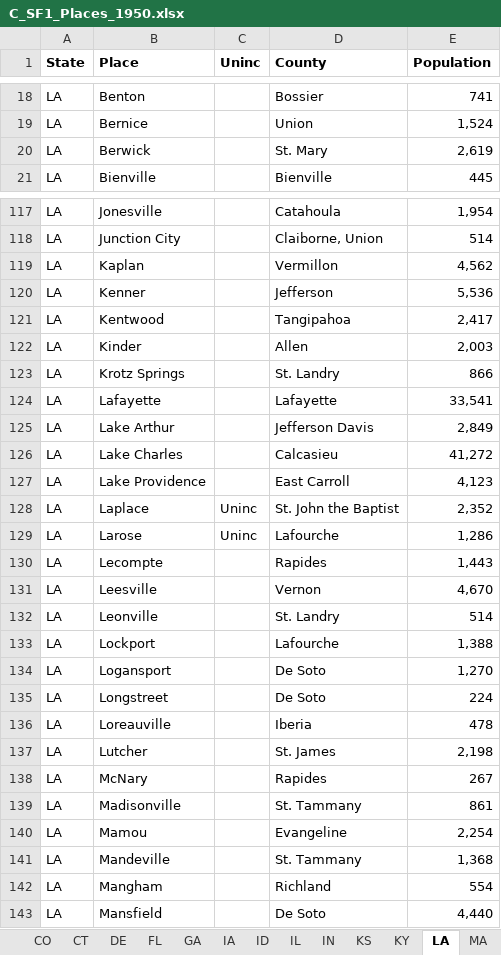
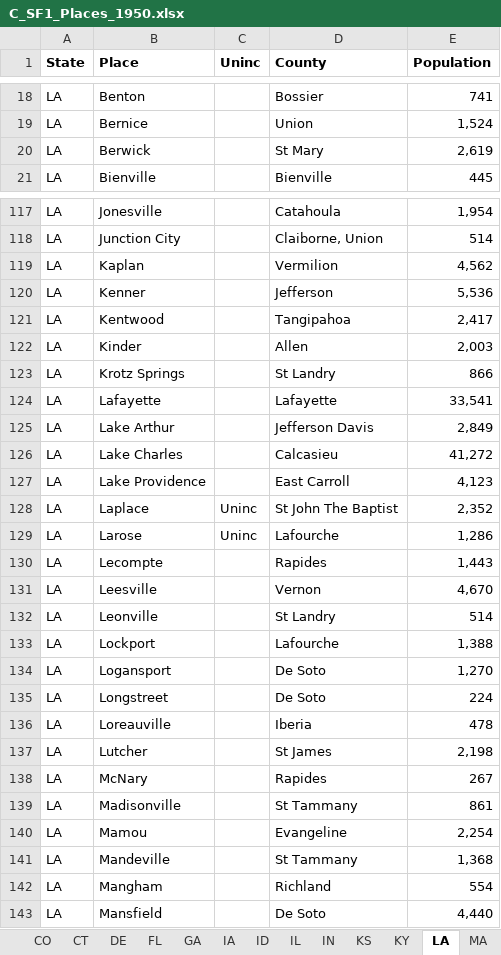
Before and after one commit to metroatlas/dbpublic, an Excel workbook: data/C_SF1_Places_1950.xlsx, sheet LA, drawn as a sheet; only a part is shown, gaps mark what is left out; values as stored, in another font and other column widths than the file's, no borders; the diff covers the shown part only; the diff names each change by its address in the sheet, - before the commit and + after, or states it on an @@ line.

```diff
--- a/data/C_SF1_Places_1950.xlsx (sheet LA)
+++ b/data/C_SF1_Places_1950.xlsx (sheet LA)
-D20 (County): St. Mary
+D20 (County): St Mary
-D119 (County): Vermillon
+D119 (County): Vermilion
-D123 (County): St. Landry
+D123 (County): St Landry
-D128 (County): St. John the Baptist
+D128 (County): St John The Baptist
-D132 (County): St. Landry
+D132 (County): St Landry
-D137 (County): St. James
+D137 (County): St James
-D139 (County): St. Tammany
+D139 (County): St Tammany
-D141 (County): St. Tammany
+D141 (County): St Tammany
```
Also changed, not shown: 36 edited cells elsewhere in this sheet, sheet MO, sheet IL, sheet MN, sheet IA, sheet IN, sheet NY, 29 more sheets, 5 other files.
